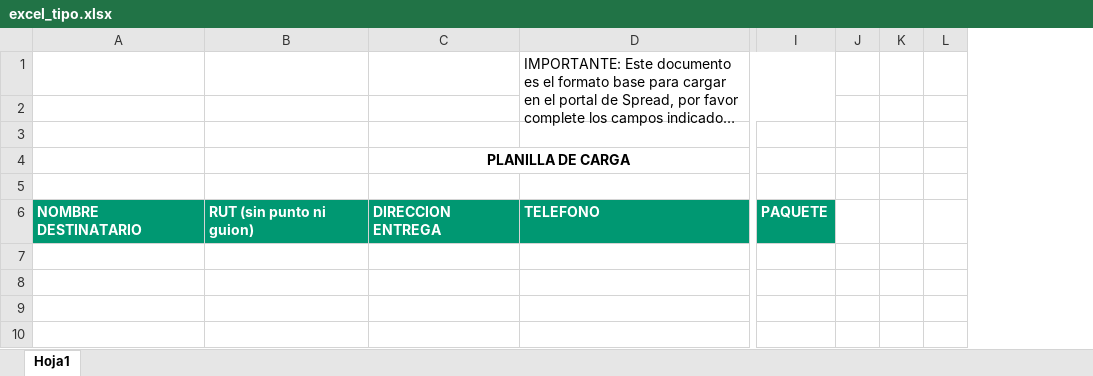
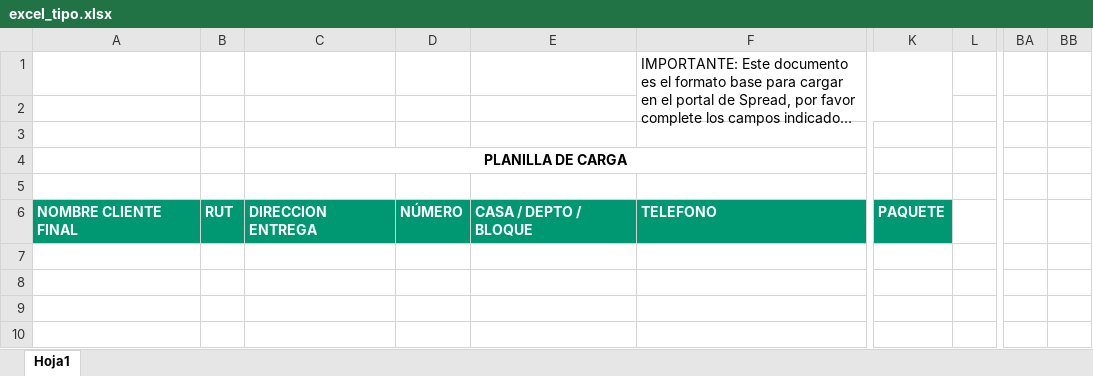
Before and after one commit to productionrepos/nclienves-v2, an Excel workbook: xlsx/excel_tipo.xlsx, sheet Hoja1, drawn as a sheet; only a part is shown, gaps mark what is left out; long unchanged cells end in …; values as stored, in another font and other column widths than the file's, no borders; charts and pictures not drawn; removed rows and columns are numbered as before the commit, all else as after; the diff names each change by its address in the sheet, - before the commit and + after, or states it on an @@ line.

```diff
--- a/xlsx/excel_tipo.xlsx (sheet Hoja1)
+++ b/xlsx/excel_tipo.xlsx (sheet Hoja1)
-column A, row 6: NOMBRE DESTINATARIO
-column B, row 6: RUT (sin punto ni guion)
+column A, row 6: NOMBRE CLIENTE FINAL
+column B, row 6: RUT
+column D, row 6: NÚMERO
+column E, row 6: CASA / DEPTO / BLOQUE
-column J, empty
-column K, empty
+column BA, empty
+column BB, empty
```
Also changed, not shown: charts or pictures, 11 other files.
